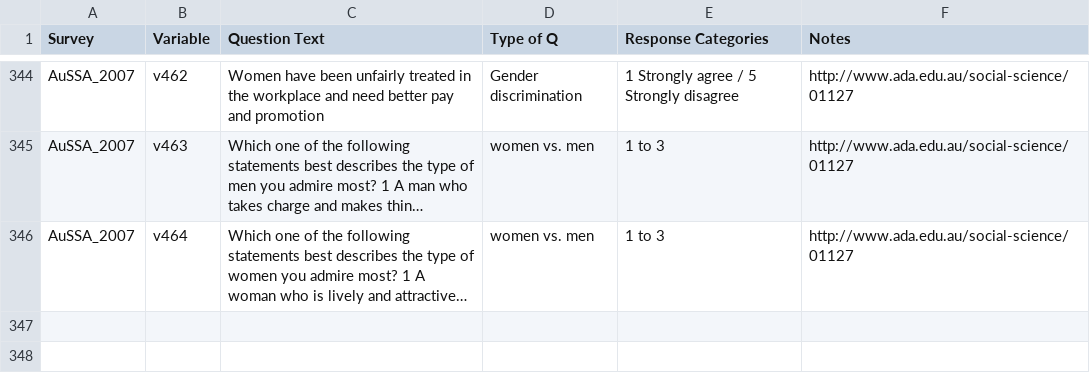
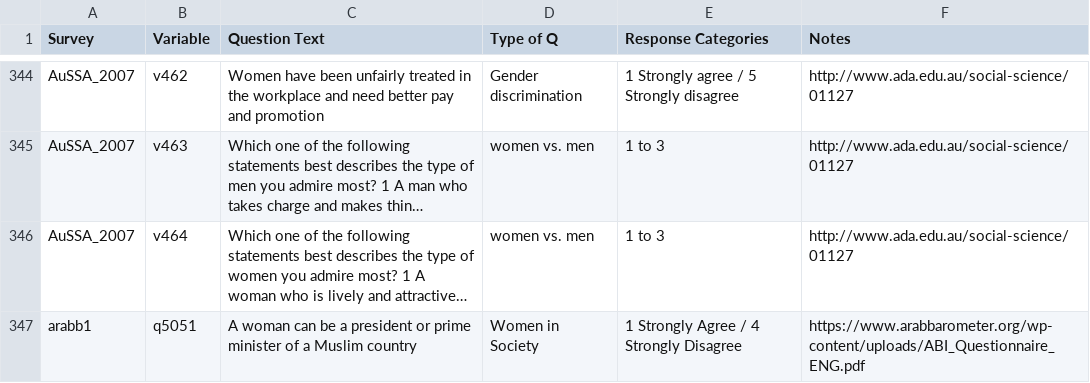
Before and after one commit to fsolt/dcpo_gender_roles, a CSV file: data-raw/gender_role_items.csv, drawn as a sheet; only a part is shown, gaps mark what is left out; long unchanged cells end in …; the diff names each change by its address in the sheet, - before the commit and + after, or states it on an @@ line.

Commit message:
Update gender_role_items.csv

```diff
--- a/data-raw/gender_role_items.csv
+++ b/data-raw/gender_role_items.csv
+row 347: arabb1 | q5051 | A woman can be a president or prime minister of a Muslim country | Women in Society | 1 Strongly Agree / 4 Strongly Disagree | https://www.arabbarometer.org/wp-content/uploads/ABI_Questionnaire_ENG.pdf
```
